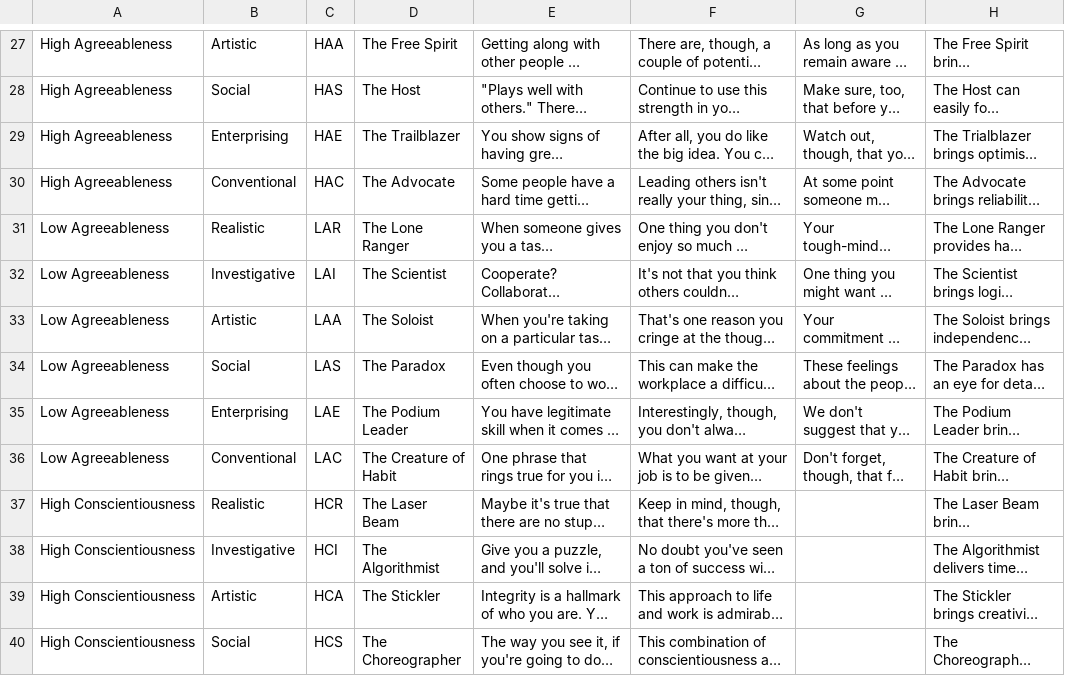
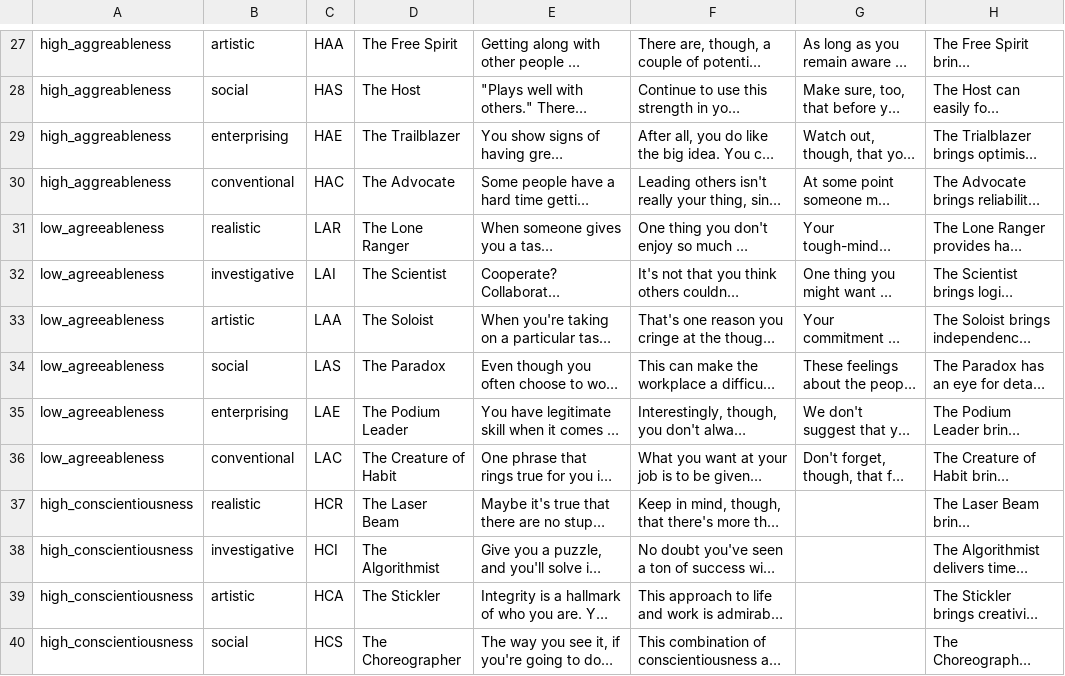
Before and after one commit to tidepool/OAuthProvider, a CSV file: db/seeds/data/profile_descriptions_utf8.csv, drawn as a sheet; only a part is shown, gaps mark what is left out; long unchanged cells end in …; the diff covers the shown part only; the diff names each change by its address in the sheet, - before the commit and + after, or states it on an @@ line.

```diff
--- a/db/seeds/data/profile_descriptions_utf8.csv
+++ b/db/seeds/data/profile_descriptions_utf8.csv
-A27:A30: High Agreeableness
+A27:A30: high_aggreableness
-B27: Artistic
+B27: artistic
-B28: Social
+B28: social
-B29: Enterprising
+B29: enterprising
-B30: Conventional
+B30: conventional
-A31:A36: Low Agreeableness
+A31:A36: low_agreeableness
-B31: Realistic
+B31: realistic
-B32: Investigative
+B32: investigative
-B33: Artistic
+B33: artistic
-B34: Social
+B34: social
-B35: Enterprising
+B35: enterprising
-B36: Conventional
+B36: conventional
-A37:A40: High Conscientiousness
+A37:A40: high_conscientiousness
-B37: Realistic
+B37: realistic
-B38: Investigative
+B38: investigative
-B39: Artistic
+B39: artistic
-B40: Social
+B40: social
```
Also changed, not shown: 93 edited cells elsewhere in this file, db/seeds/data/circles.csv, 32 other files.
